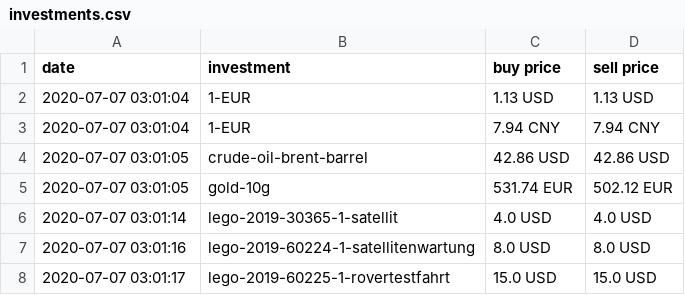
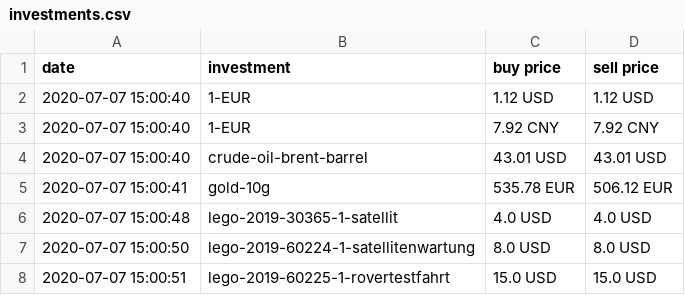
Before and after one commit to ooz/zeitgeist, a CSV file: investments.csv, drawn as a sheet.

```diff
--- a/investments.csv
+++ b/investments.csv
@@ -1,8 +1,8 @@
 date, investment, buy price, sell price
-2020-07-07 03:01:04, 1-EUR, 1.13 USD, 1.13 USD
-2020-07-07 03:01:04, 1-EUR, 7.94 CNY, 7.94 CNY
-2020-07-07 03:01:05, crude-oil-brent-barrel, 42.86 USD, 42.86 USD
-2020-07-07 03:01:05, gold-10g, 531.74 EUR, 502.12 EUR
-2020-07-07 03:01:14, lego-2019-30365-1-satellit, 4.0 USD, 4.0 USD
-2020-07-07 03:01:16, lego-2019-60224-1-satellitenwartung, 8.0 USD, 8.0 USD
-2020-07-07 03:01:17, lego-2019-60225-1-rovertestfahrt, 15.0 USD, 15.0 USD
+2020-07-07 15:00:40, 1-EUR, 1.12 USD, 1.12 USD
+2020-07-07 15:00:40, 1-EUR, 7.92 CNY, 7.92 CNY
+2020-07-07 15:00:40, crude-oil-brent-barrel, 43.01 USD, 43.01 USD
+2020-07-07 15:00:41, gold-10g, 535.78 EUR, 506.12 EUR
+2020-07-07 15:00:48, lego-2019-30365-1-satellit, 4.0 USD, 4.0 USD
+2020-07-07 15:00:50, lego-2019-60224-1-satellitenwartung, 8.0 USD, 8.0 USD
+2020-07-07 15:00:51, lego-2019-60225-1-rovertestfahrt, 15.0 USD, 15.0 USD
```
Also changed, not shown: 1 other file.
